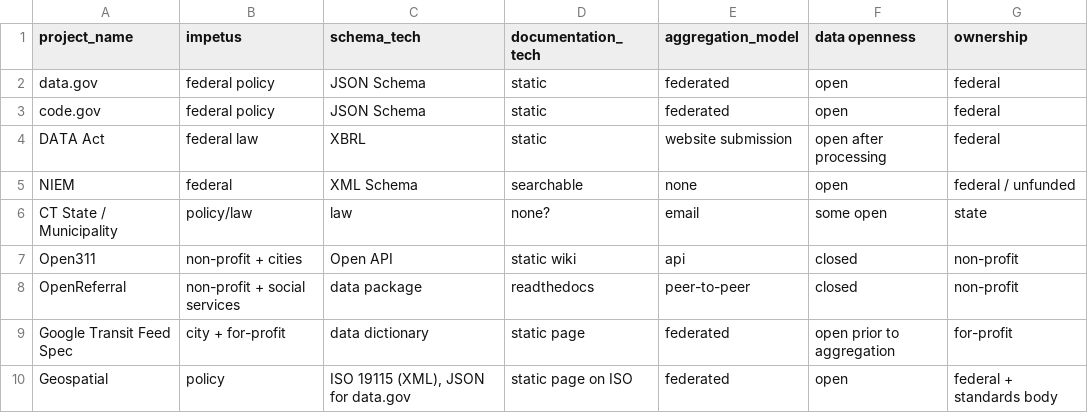
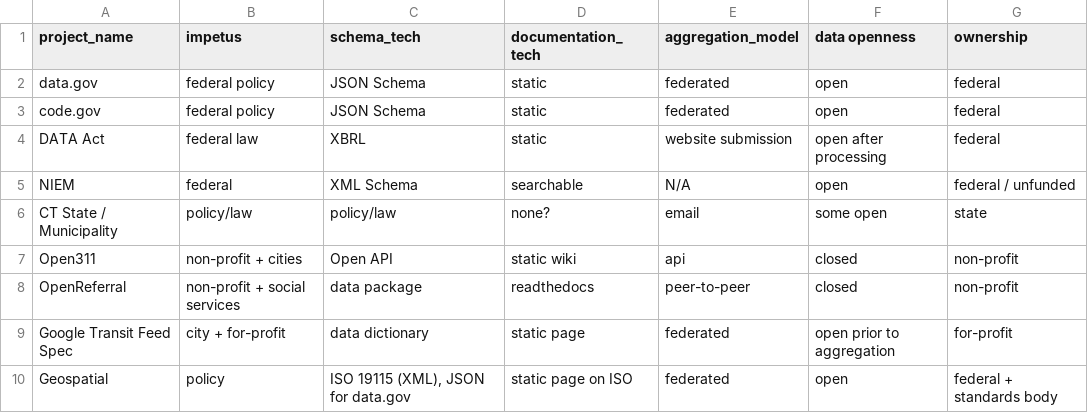
Before and after one commit to 18F/data-federation-project, a CSV file: summary.csv, drawn as a sheet.

Commit message:
csv tweaks

```diff
--- a/summary.csv
+++ b/summary.csv
@@ -4,4 +4,4 @@ code.gov, federal policy, JSON Schema, static, federated, open, federal
 DATA Act, federal law, XBRL, static, website submission, open after processing, federal
-NIEM, federal, XML Schema, searchable, none, open, federal / unfunded
-CT State / Municipality, policy/law, law, none?, email, some open, state
+NIEM, federal, XML Schema, searchable, N/A, open, federal / unfunded
+CT State / Municipality, policy/law, policy/law, none?, email, some open, state
 Open311, non-profit + cities, Open API, static wiki, api, closed, non-profit
```
